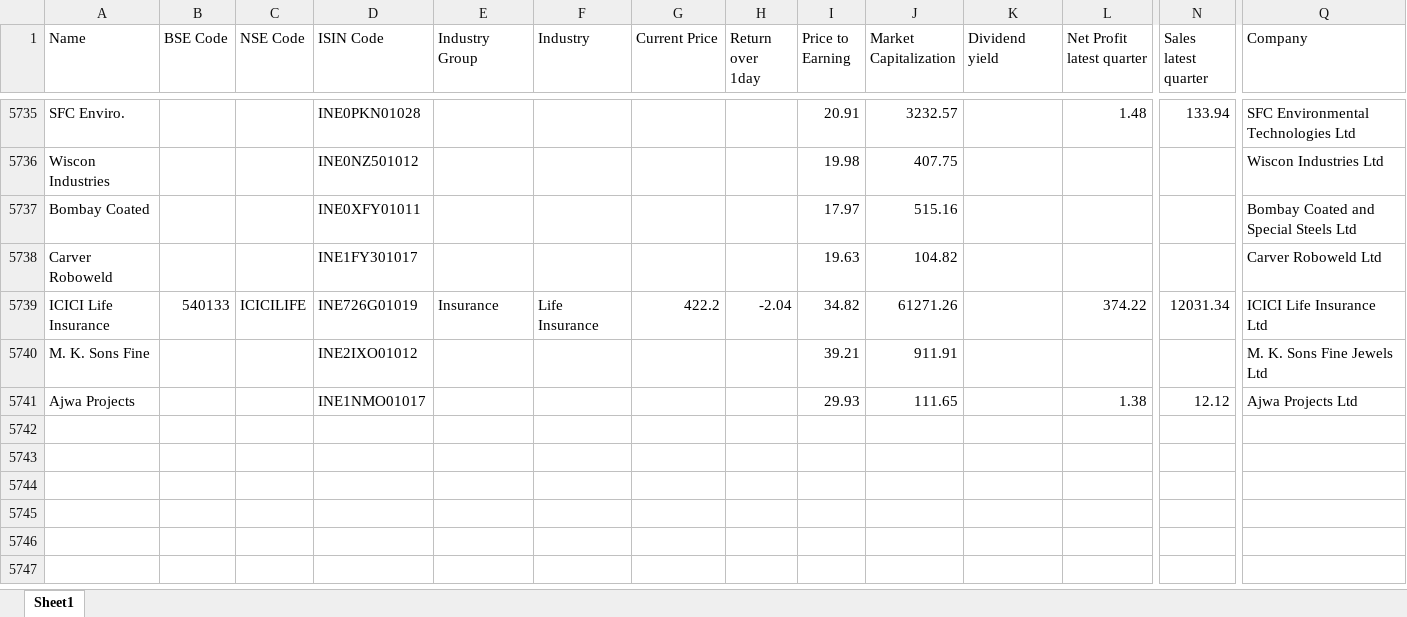
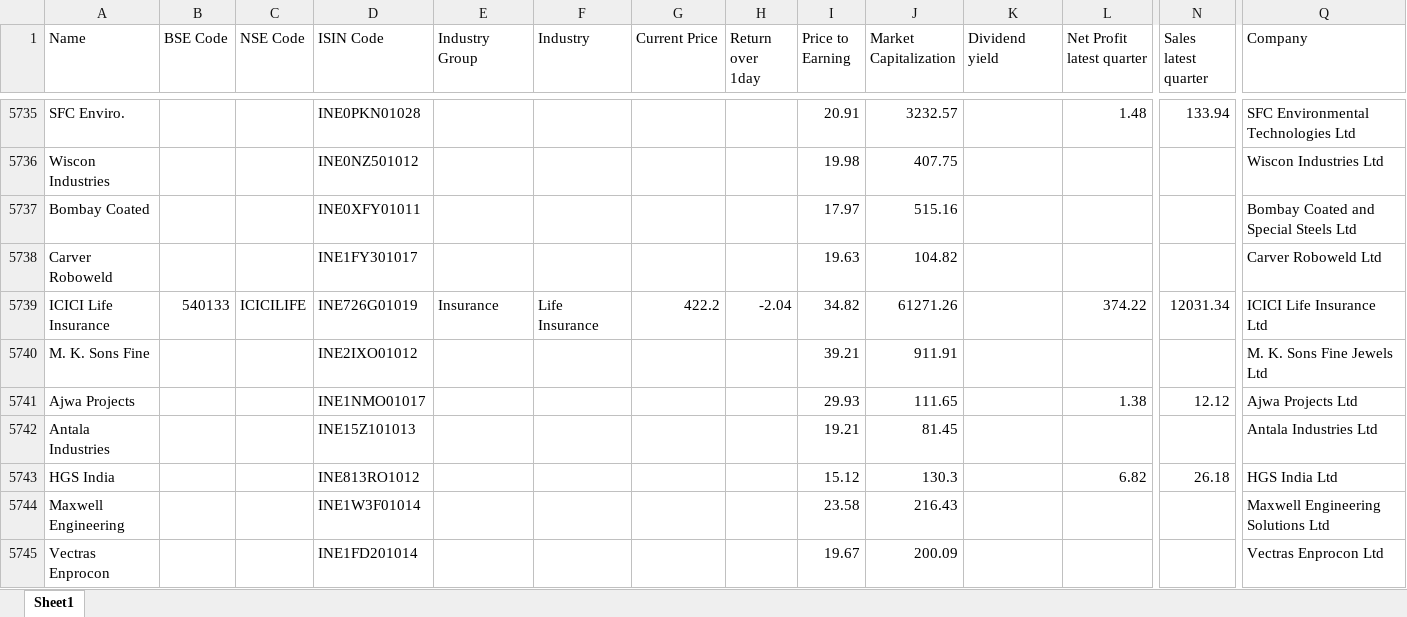
Before and after one commit to thakkars/Quarterly_Profit_Surge, an Excel workbook: All NSE BSE Stocks.xlsx, sheet Sheet1, drawn as a sheet; only a part is shown, gaps mark what is left out; values as stored, in another font and other column widths than the file's, no borders; rows hold the shown columns only; the diff names each change by its address in the sheet, - before the commit and + after, or states it on an @@ line.

```diff
--- a/All NSE BSE Stocks.xlsx (sheet Sheet1)
+++ b/All NSE BSE Stocks.xlsx (sheet Sheet1)
+row 5742: Antala Industries |  |  | INE15Z101013 |  |  |  |  | 19.21 | 81.45 |  |  |  | Antala Industries Ltd
+row 5743: HGS India |  |  | INE813RO1012 |  |  |  |  | 15.12 | 130.3 |  | 6.82 | 26.18 | HGS India Ltd
+row 5744: Maxwell Engineering |  |  | INE1W3F01014 |  |  |  |  | 23.58 | 216.43 |  |  |  | Maxwell Engineering Solutions Ltd
+row 5745: Vectras Enprocon |  |  | INE1FD201014 |  |  |  |  | 19.67 | 200.09 |  |  |  | Vectras Enprocon Ltd
```
